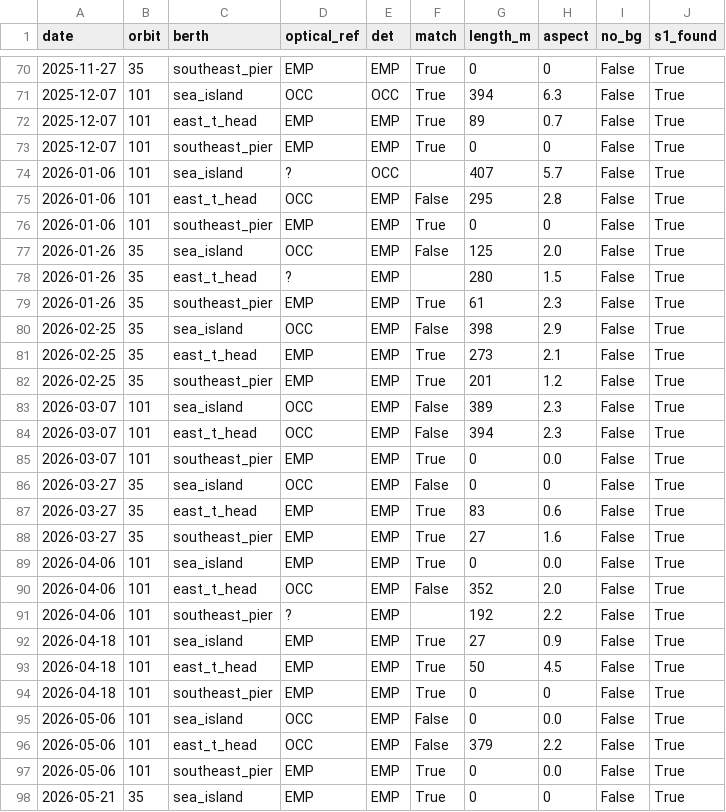
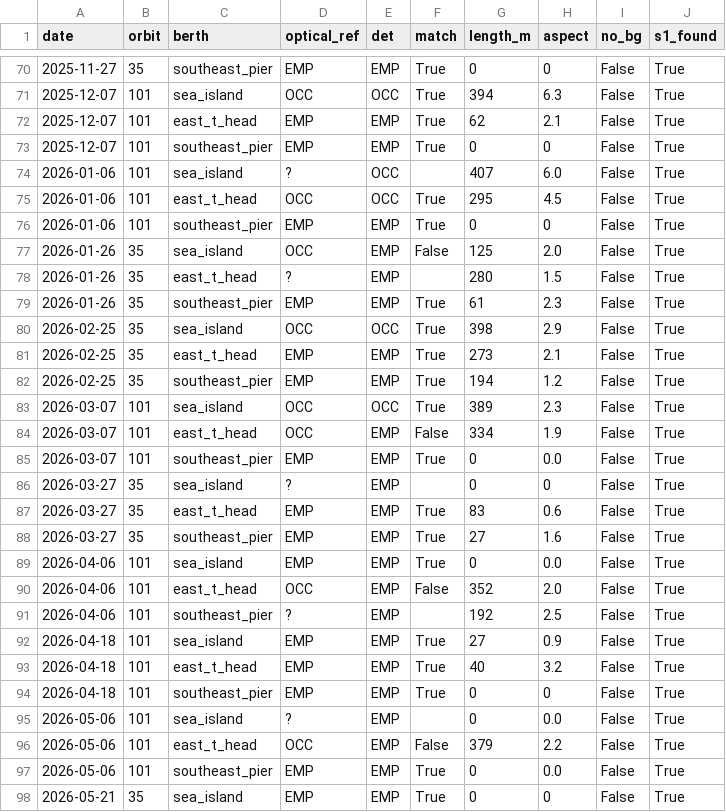
Before and after one commit to bachevskyvlad/kharg-dashboard, a CSV file: diagnostics/berth_v4/validation_optics_v4/results.csv, drawn as a sheet; only a part is shown, gaps mark what is left out; the diff covers the shown part only.

```diff
--- a/diagnostics/berth_v4/validation_optics_v4/results.csv
+++ b/diagnostics/berth_v4/validation_optics_v4/results.csv
@@ -71,6 +71,6 @@ date,orbit,berth,optical_ref,det,match,length_m,aspect,no_bg,s1_found
 2025-12-07,101,sea_island,OCC,OCC,True,394,6.3,False,True
-2025-12-07,101,east_t_head,EMP,EMP,True,89,0.7,False,True
+2025-12-07,101,east_t_head,EMP,EMP,True,62,2.1,False,True
 2025-12-07,101,southeast_pier,EMP,EMP,True,0,0,False,True
-2026-01-06,101,sea_island,?,OCC,,407,5.7,False,True
-2026-01-06,101,east_t_head,OCC,EMP,False,295,2.8,False,True
+2026-01-06,101,sea_island,?,OCC,,407,6.0,False,True
+2026-01-06,101,east_t_head,OCC,OCC,True,295,4.5,False,True
 2026-01-06,101,southeast_pier,EMP,EMP,True,0,0,False,True
@@ -79,9 +79,9 @@ date,orbit,berth,optical_ref,det,match,length_m,aspect,no_bg,s1_found
 2026-01-26,35,southeast_pier,EMP,EMP,True,61,2.3,False,True
-2026-02-25,35,sea_island,OCC,EMP,False,398,2.9,False,True
+2026-02-25,35,sea_island,OCC,OCC,True,398,2.9,False,True
 2026-02-25,35,east_t_head,EMP,EMP,True,273,2.1,False,True
-2026-02-25,35,southeast_pier,EMP,EMP,True,201,1.2,False,True
-2026-03-07,101,sea_island,OCC,EMP,False,389,2.3,False,True
-2026-03-07,101,east_t_head,OCC,EMP,False,394,2.3,False,True
+2026-02-25,35,southeast_pier,EMP,EMP,True,194,1.2,False,True
+2026-03-07,101,sea_island,OCC,OCC,True,389,2.3,False,True
+2026-03-07,101,east_t_head,OCC,EMP,False,334,1.9,False,True
 2026-03-07,101,southeast_pier,EMP,EMP,True,0,0.0,False,True
-2026-03-27,35,sea_island,OCC,EMP,False,0,0,False,True
+2026-03-27,35,sea_island,?,EMP,,0,0,False,True
 2026-03-27,35,east_t_head,EMP,EMP,True,83,0.6,False,True
@@ -90,7 +90,7 @@ date,orbit,berth,optical_ref,det,match,length_m,aspect,no_bg,s1_found
 2026-04-06,101,east_t_head,OCC,EMP,False,352,2.0,False,True
-2026-04-06,101,southeast_pier,?,EMP,,192,2.2,False,True
+2026-04-06,101,southeast_pier,?,EMP,,192,2.5,False,True
 2026-04-18,101,sea_island,EMP,EMP,True,27,0.9,False,True
-2026-04-18,101,east_t_head,EMP,EMP,True,50,4.5,False,True
+2026-04-18,101,east_t_head,EMP,EMP,True,40,3.2,False,True
 2026-04-18,101,southeast_pier,EMP,EMP,True,0,0,False,True
-2026-05-06,101,sea_island,OCC,EMP,False,0,0.0,False,True
+2026-05-06,101,sea_island,?,EMP,,0,0.0,False,True
 2026-05-06,101,east_t_head,OCC,EMP,False,379,2.2,False,True
```
Also changed, not shown: 36 edited cells elsewhere in this file, diagnostics/berth_v410/results_table.csv, 48 other files.
